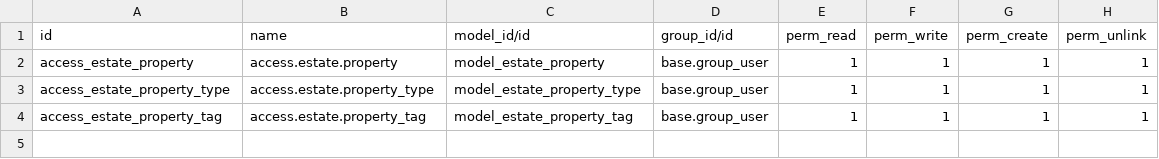
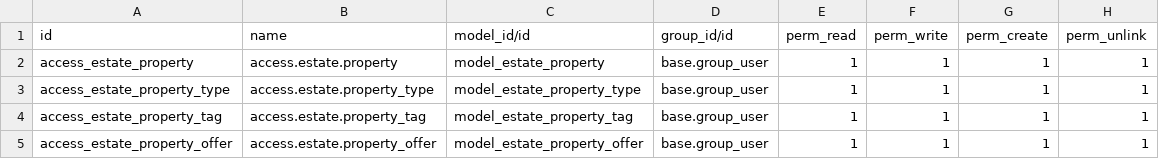
Before and after one commit to righes/odooTraining, a CSV file: addons/estate/security/ir.model.access.csv, drawn as a sheet; the diff names each change by its address in the sheet, - before the commit and + after, or states it on an @@ line.

Commit message:
add estate property offer model

```diff
--- a/addons/estate/security/ir.model.access.csv
+++ b/addons/estate/security/ir.model.access.csv
+row 5: access_estate_property_offer | access.estate.property_offer | model_estate_property_offer | base.group_user | 1 | 1 | 1 | 1
```
Also changed, not shown: 3 other files.
